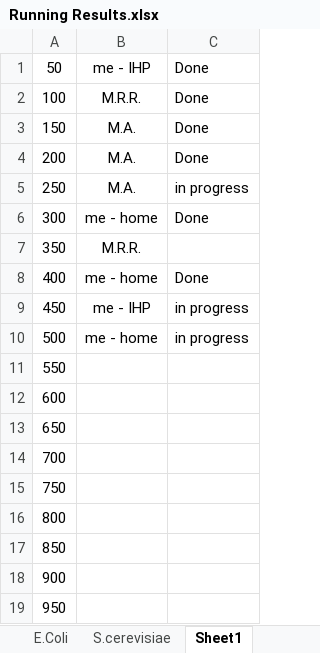
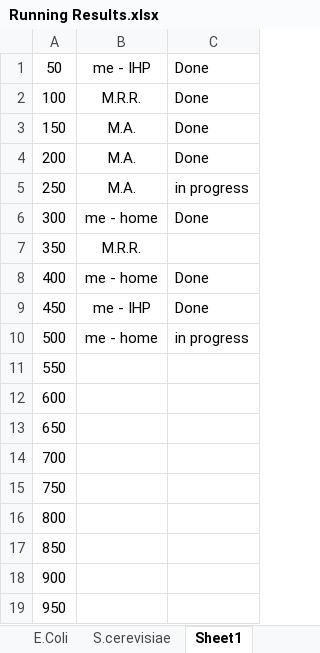
Before and after one commit to jr-cs2004/Network_Analysis, an Excel workbook: Running Results.xlsx, sheet Sheet1, drawn as a sheet; values as stored, in another font and other column widths than the file's, no borders; the diff names each change by its address in the sheet, - before the commit and + after, or states it on an @@ line.

```diff
--- a/Running Results.xlsx (sheet Sheet1)
+++ b/Running Results.xlsx (sheet Sheet1)
-C9: in progress
+C9: Done
```
Also changed, not shown: sheet S.cerevisiae, charts or pictures, 2 other files.
